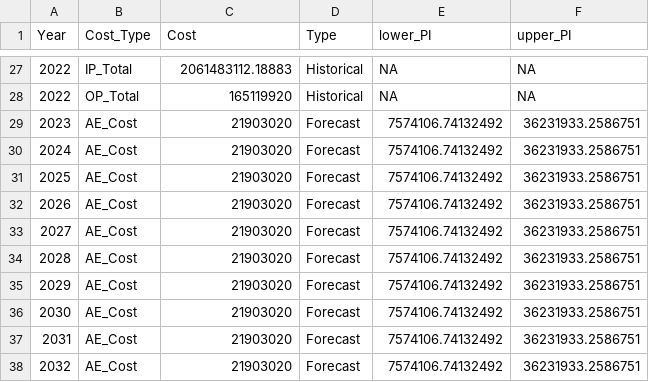
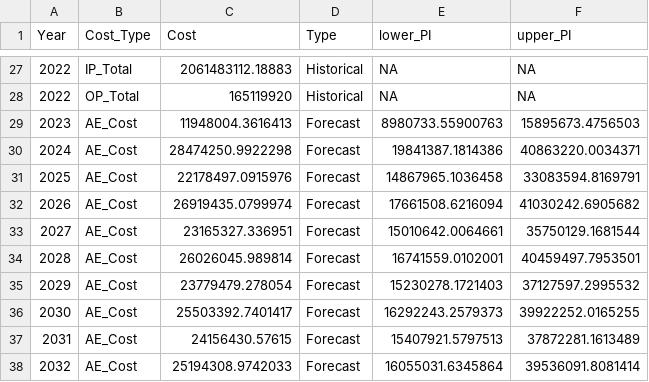
Before and after one commit to scan2030/SCAN-WP1-WP2-JS-Data-Visualization, a CSV file: SCAN- testing/Depression_Costs_Historical_and_Forecast_2014_2032_v4.csv, drawn as a sheet; only a part is shown, gaps mark what is left out; the diff covers the shown part only.

Commit message:
mdd

```diff
--- a/SCAN- testing/Depression_Costs_Historical_and_Forecast_2014_2032_v4.csv
+++ b/SCAN- testing/Depression_Costs_Historical_and_Forecast_2014_2032_v4.csv
@@ -28,11 +28,11 @@
 2022,"OP_Total",165119920,"Historical",NA,NA
-2023,"AE_Cost",21903020,"Forecast",7574106.74132492,36231933.2586751
-2024,"AE_Cost",21903020,"Forecast",7574106.74132492,36231933.2586751
-2025,"AE_Cost",21903020,"Forecast",7574106.74132492,36231933.2586751
-2026,"AE_Cost",21903020,"Forecast",7574106.74132492,36231933.2586751
-2027,"AE_Cost",21903020,"Forecast",7574106.74132492,36231933.2586751
-2028,"AE_Cost",21903020,"Forecast",7574106.74132492,36231933.2586751
-2029,"AE_Cost",21903020,"Forecast",7574106.74132492,36231933.2586751
-2030,"AE_Cost",21903020,"Forecast",7574106.74132492,36231933.2586751
-2031,"AE_Cost",21903020,"Forecast",7574106.74132492,36231933.2586751
-2032,"AE_Cost",21903020,"Forecast",7574106.74132492,36231933.2586751
+2023,"AE_Cost",11948004.3616413,"Forecast",8980733.55900763,15895673.4756503
+2024,"AE_Cost",28474250.9922298,"Forecast",19841387.1814386,40863220.0034371
+2025,"AE_Cost",22178497.0915976,"Forecast",14867965.1036458,33083594.8169791
+2026,"AE_Cost",26919435.0799974,"Forecast",17661508.6216094,41030242.6905682
+2027,"AE_Cost",23165327.336951,"Forecast",15010642.0064661,35750129.1681544
+2028,"AE_Cost",26026045.989814,"Forecast",16741559.0102001,40459497.7953501
+2029,"AE_Cost",23779479.278054,"Forecast",15230278.1721403,37127597.2995532
+2030,"AE_Cost",25503392.7401417,"Forecast",16292243.2579373,39922252.0165255
+2031,"AE_Cost",24156430.57615,"Forecast",15407921.5797513,37872281.1613489
+2032,"AE_Cost",25194308.9742033,"Forecast",16055031.6345864,39536091.8081414
```
Also changed, not shown: 60 edited cells elsewhere in this file.
